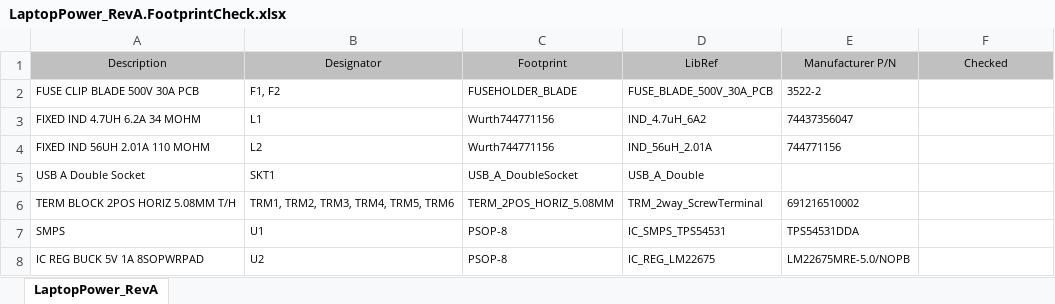
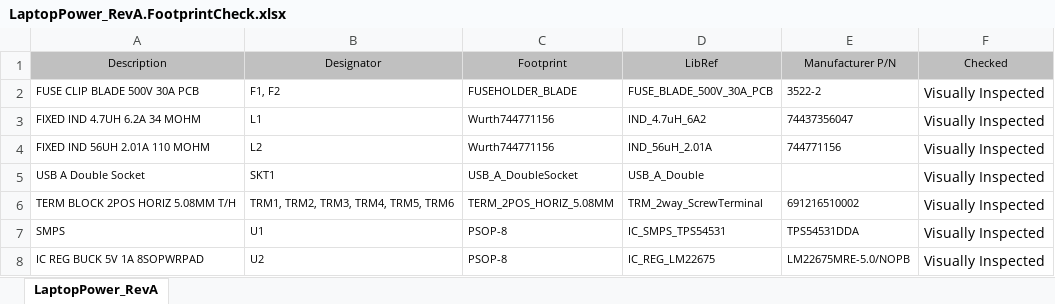
Before and after one commit to Gallard88/Laptop_UPS_PCB, an Excel workbook: Testing/LaptopPower_RevA.FootprintCheck.xlsx, sheet LaptopPower_RevA, drawn as a sheet; values as stored, in another font and other column widths than the file's, no borders; the diff names each change by its address in the sheet, - before the commit and + after, or states it on an @@ line.

Commit message:
Completed visual inspection of new footprints.
Signed-off-by: Thomas Burns <thomasburns88@gmail.com>

```diff
--- a/Testing/LaptopPower_RevA.FootprintCheck.xlsx (sheet LaptopPower_RevA)
+++ b/Testing/LaptopPower_RevA.FootprintCheck.xlsx (sheet LaptopPower_RevA)
-F2:F8 (Checked): (empty)
+F2:F8 (Checked): Visually Inspected
```
Also changed, not shown: 1 other file.
